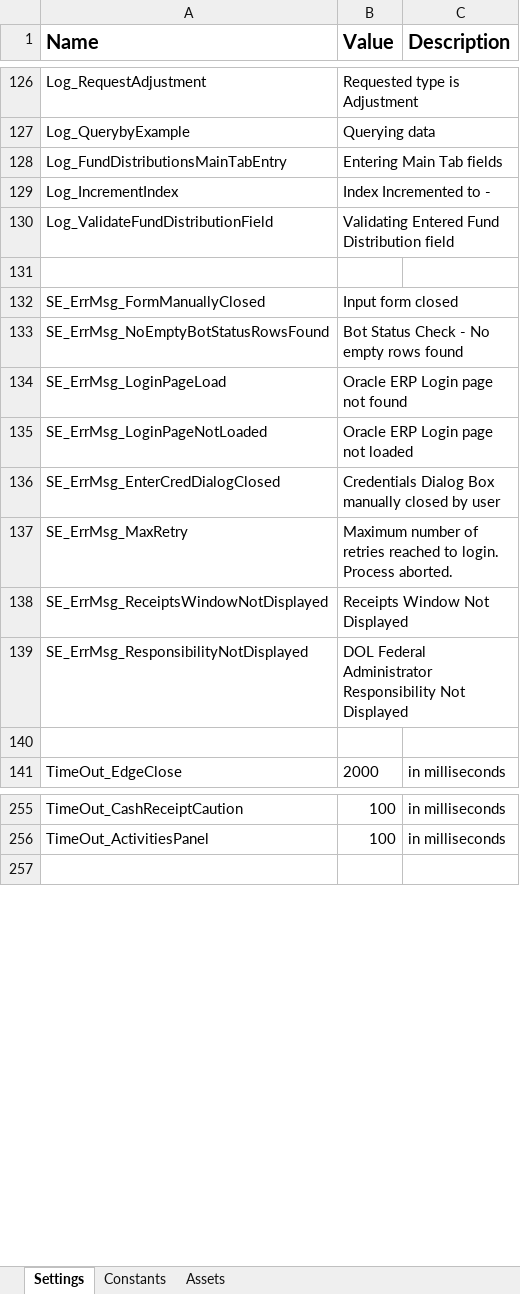
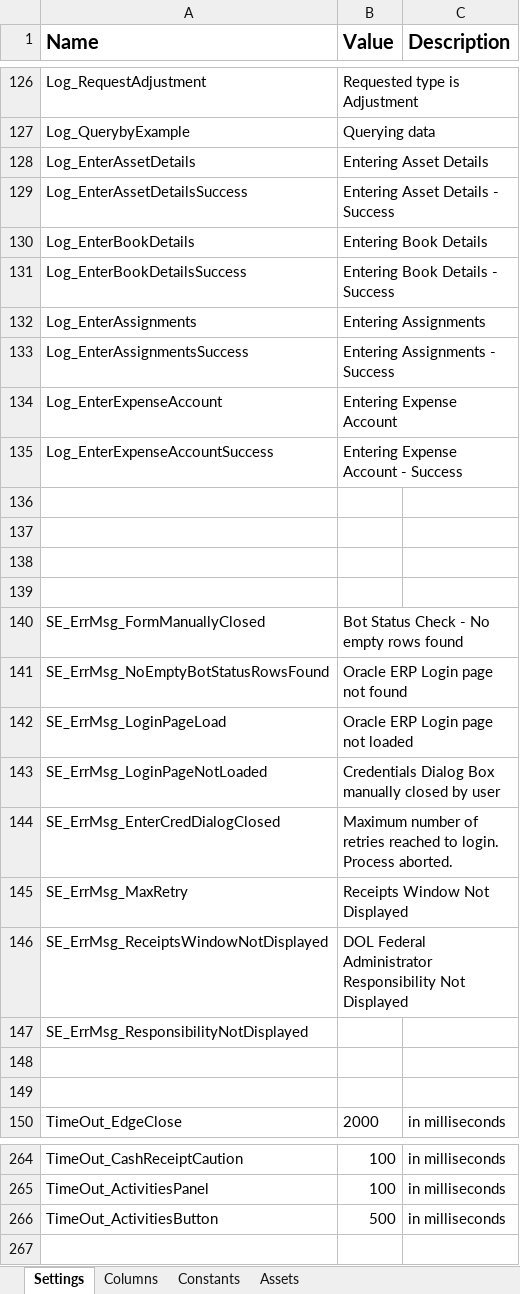
Before and after one commit to FedBotFactory/AssetsCreation, an Excel workbook: Data/Config.xlsx, sheet Settings, drawn as a sheet; only a part is shown, gaps mark what is left out; values as stored, in another font and other column widths than the file's, no borders; removed rows and columns are numbered as before the commit, all else as after; the diff covers the shown part only; the diff names each change by its address in the sheet, - before the commit and + after, or states it on an @@ line.

```diff
--- a/Data/Config.xlsx (sheet Settings)
+++ b/Data/Config.xlsx (sheet Settings)
+sheet tab: Columns
-row 128: Log_FundDistributionsMainTabEntry | Entering Main Tab fields
-row 129: Log_IncrementIndex | Index Incremented to -
-row 130: Log_ValidateFundDistributionField | Validating Entered Fund Distribution field
+row 128: Log_EnterAssetDetails | Entering Asset Details
+row 129: Log_EnterAssetDetailsSuccess | Entering Asset Details - Success
+row 130: Log_EnterBookDetails | Entering Book Details
+row 131: Log_EnterBookDetailsSuccess | Entering Book Details - Success
+row 132: Log_EnterAssignments | Entering Assignments
+row 133: Log_EnterAssignmentsSuccess | Entering Assignments - Success
+row 134: Log_EnterExpenseAccount | Entering Expense Account
+row 135: Log_EnterExpenseAccountSuccess | Entering Expense Account - Success
+row 137: (empty)
+row 138: (empty)
+row 139: (empty)
-B140 (Value): Input form closed
+B140 (Value): Bot Status Check - No empty rows found
-B141 (Value): Bot Status Check - No empty rows found
+B141 (Value): Oracle ERP Login page not found
-B142 (Value): Oracle ERP Login page not found
+B142 (Value): Oracle ERP Login page not loaded
-B143 (Value): Oracle ERP Login page not loaded
+B143 (Value): Credentials Dialog Box manually closed by user
-B144 (Value): Credentials Dialog Box manually closed by user
+B144 (Value): Maximum number of retries reached to login. Process aborted.
-B145 (Value): Maximum number of retries reached to login. Process aborted.
+B145 (Value): Receipts Window Not Displayed
-B146 (Value): Receipts Window Not Displayed
+B146 (Value): DOL Federal Administrator Responsibility Not Displayed
-B147 (Value): DOL Federal Administrator Responsibility Not Displayed
+B147 (Value): (empty)
+row 148: (empty)
+row 266: TimeOut_ActivitiesButton | 500 | in milliseconds
```
Also changed, not shown: 4 added rows and 4 removed rows elsewhere in this sheet, 31 other files.
